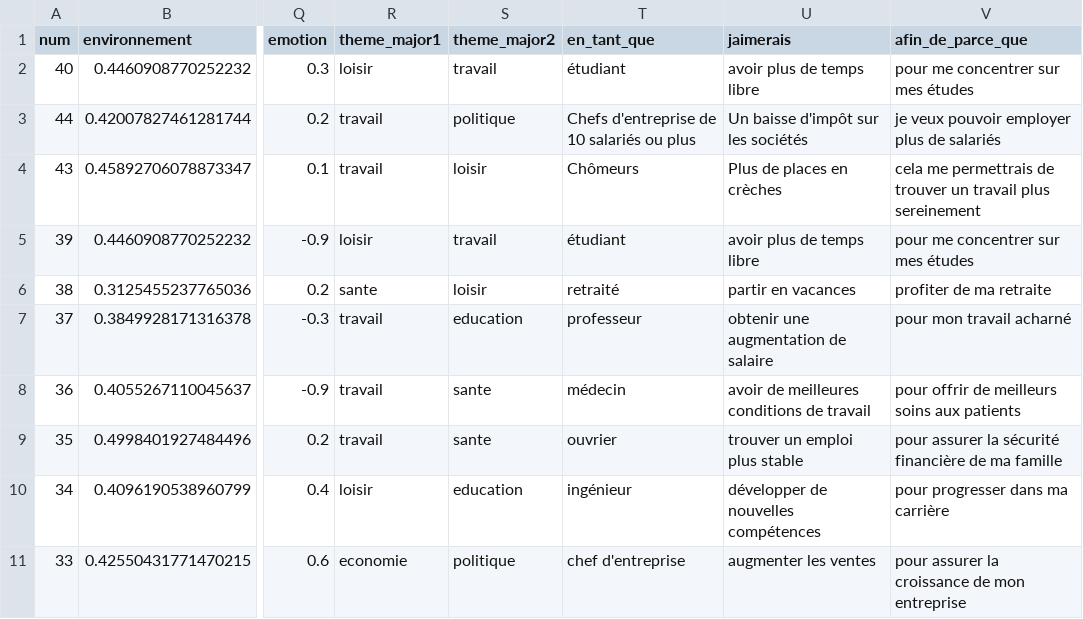
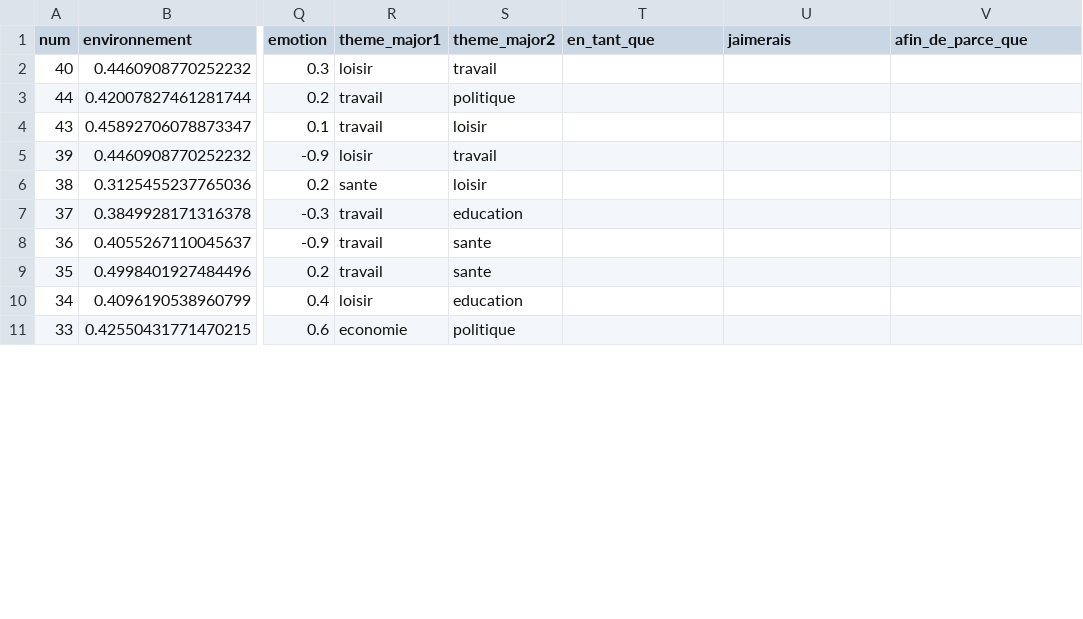
Before and after one commit to AntoineFONDEUR/projet-info-2024, a CSV file: Application_web/merged_data.csv, drawn as a sheet; only a part is shown, gaps mark what is left out; the diff covers the shown part only; the diff names each change by its address in the sheet, - before the commit and + after, or states it on an @@ line.

Commit message:
nouvelles données

```diff
--- a/Application_web/merged_data.csv
+++ b/Application_web/merged_data.csv
-T2 (en_tant_que): étudiant
+T2 (en_tant_que): (empty)
-U2 (jaimerais): avoir plus de temps libre
+U2 (jaimerais): (empty)
-V2 (afin_de_parce_que): pour me concentrer sur mes études
+V2 (afin_de_parce_que): (empty)
-T3 (en_tant_que): Chefs d'entreprise de 10 salariés ou plus
+T3 (en_tant_que): (empty)
-U3 (jaimerais): Un baisse d'impôt sur les sociétés
+U3 (jaimerais): (empty)
-V3 (afin_de_parce_que): je veux pouvoir employer plus de salariés
+V3 (afin_de_parce_que): (empty)
-T4 (en_tant_que): Chômeurs
+T4 (en_tant_que): (empty)
-U4 (jaimerais): Plus de places en crèches
+U4 (jaimerais): (empty)
-V4 (afin_de_parce_que): cela me permettrais de trouver un travail plus sereinement
+V4 (afin_de_parce_que): (empty)
-T5 (en_tant_que): étudiant
+T5 (en_tant_que): (empty)
-U5 (jaimerais): avoir plus de temps libre
+U5 (jaimerais): (empty)
-V5 (afin_de_parce_que): pour me concentrer sur mes études
+V5 (afin_de_parce_que): (empty)
-T6 (en_tant_que): retraité
+T6 (en_tant_que): (empty)
-U6 (jaimerais): partir en vacances
+U6 (jaimerais): (empty)
-V6 (afin_de_parce_que): profiter de ma retraite
+V6 (afin_de_parce_que): (empty)
-T7 (en_tant_que): professeur
+T7 (en_tant_que): (empty)
-U7 (jaimerais): obtenir une augmentation de salaire
+U7 (jaimerais): (empty)
-V7 (afin_de_parce_que): pour mon travail acharné
+V7 (afin_de_parce_que): (empty)
-T8 (en_tant_que): médecin
+T8 (en_tant_que): (empty)
-U8 (jaimerais): avoir de meilleures conditions de travail
+U8 (jaimerais): (empty)
-V8 (afin_de_parce_que): pour offrir de meilleurs soins aux patients
+V8 (afin_de_parce_que): (empty)
-T9 (en_tant_que): ouvrier
+T9 (en_tant_que): (empty)
-U9 (jaimerais): trouver un emploi plus stable
+U9 (jaimerais): (empty)
-V9 (afin_de_parce_que): pour assurer la sécurité financière de ma famille
+V9 (afin_de_parce_que): (empty)
-T10 (en_tant_que): ingénieur
+T10 (en_tant_que): (empty)
-U10 (jaimerais): développer de nouvelles compétences
+U10 (jaimerais): (empty)
-V10 (afin_de_parce_que): pour progresser dans ma carrière
+V10 (afin_de_parce_que): (empty)
-T11 (en_tant_que): chef d'entreprise
+T11 (en_tant_que): (empty)
-U11 (jaimerais): augmenter les ventes
+U11 (jaimerais): (empty)
-V11 (afin_de_parce_que): pour assurer la croissance de mon entreprise
+V11 (afin_de_parce_que): (empty)
```
Also changed, not shown: 102 edited cells elsewhere in this file, Application_web/data.csv, 3 other files.
